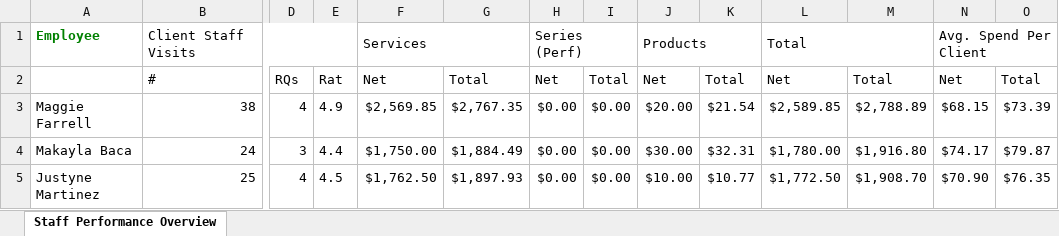
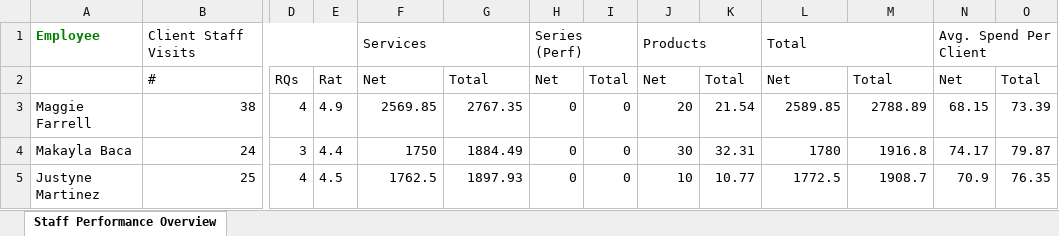
Before and after one commit to NakqiSmith/Begin-Automation, an Excel workbook: StaffPerformanceOverviewtest-06-23 test copy.xlsx, sheet Staff Performance Overview, drawn as a sheet; only a part is shown, gaps mark what is left out; values as stored, in another font and other column widths than the file's, no borders; the diff covers the shown part only; the diff names each change by its address in the sheet, - before the commit and + after, or states it on an @@ line.

```diff
--- a/StaffPerformanceOverviewtest-06-23 test copy.xlsx (sheet Staff Performance Overview)
+++ b/StaffPerformanceOverviewtest-06-23 test copy.xlsx (sheet Staff Performance Overview)
-F3: $2,569.85
+F3: 2569.85
-G3: $2,767.35
+G3: 2767.35
-H3:H5: $0.00
+H3:H5: 0
-I3:I5: $0.00
+I3:I5: 0
-J3: $20.00
+J3: 20
-K3: $21.54
+K3: 21.54
-L3: $2,589.85
+L3: 2589.85
-M3: $2,788.89
+M3: 2788.89
-N3: $68.15
+N3: 68.15
-O3: $73.39
+O3: 73.39
-F4: $1,750.00
+F4: 1750
-G4: $1,884.49
+G4: 1884.49
-J4: $30.00
+J4: 30
-K4: $32.31
+K4: 32.31
-L4: $1,780.00
+L4: 1780
-M4: $1,916.80
+M4: 1916.8
-N4: $74.17
+N4: 74.17
-O4: $79.87
+O4: 79.87
-F5: $1,762.50
+F5: 1762.5
-G5: $1,897.93
+G5: 1897.93
-J5: $10.00
+J5: 10
-K5: $10.77
+K5: 10.77
-L5: $1,772.50
+L5: 1772.5
-M5: $1,908.70
+M5: 1908.7
-N5: $70.90
+N5: 70.9
-O5: $76.35
+O5: 76.35
```
Also changed, not shown: 6 added rows, 6 removed rows and 70 edited cells elsewhere in this sheet, ConsolidatedSPO06-23.xlsx, 1 other file.
